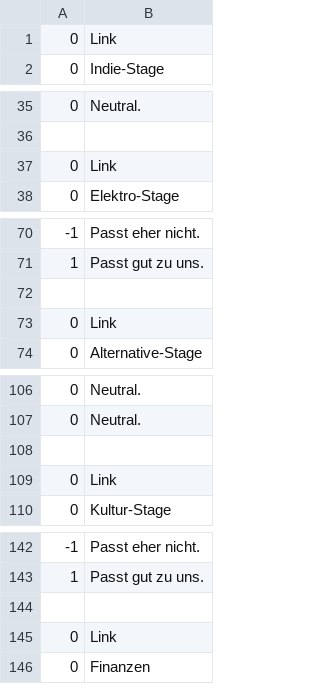
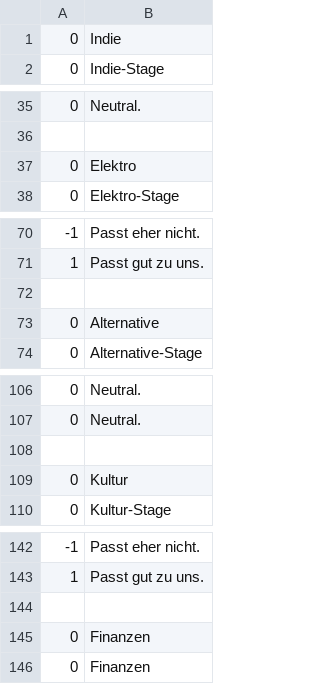
Before and after one commit to thao-tranova/campus-regensburg.volu-mat, a CSV file: data/CampusRegensburgEV_Teams.csv, drawn as a sheet; only a part is shown, gaps mark what is left out; the diff covers the shown part only.

Commit message:
Campus Regensburg specific questions added

```diff
--- a/data/CampusRegensburgEV_Teams.csv
+++ b/data/CampusRegensburgEV_Teams.csv
@@ -1,2 +1,2 @@
-0;Link
+0;Indie
 0;Indie-Stage
@@ -36,3 +36,3 @@
 
-0;Link
+0;Elektro
 0;Elektro-Stage
@@ -72,3 +72,3 @@
 
-0;Link
+0;Alternative
 0;Alternative-Stage
@@ -108,3 +108,3 @@
 
-0;Link
+0;Kultur
 0;Kultur-Stage
@@ -144,3 +144,3 @@
 
-0;Link
+0;Finanzen
 0;Finanzen
```
Also changed, not shown: 12 edited cells elsewhere in this file, 5 other files.
